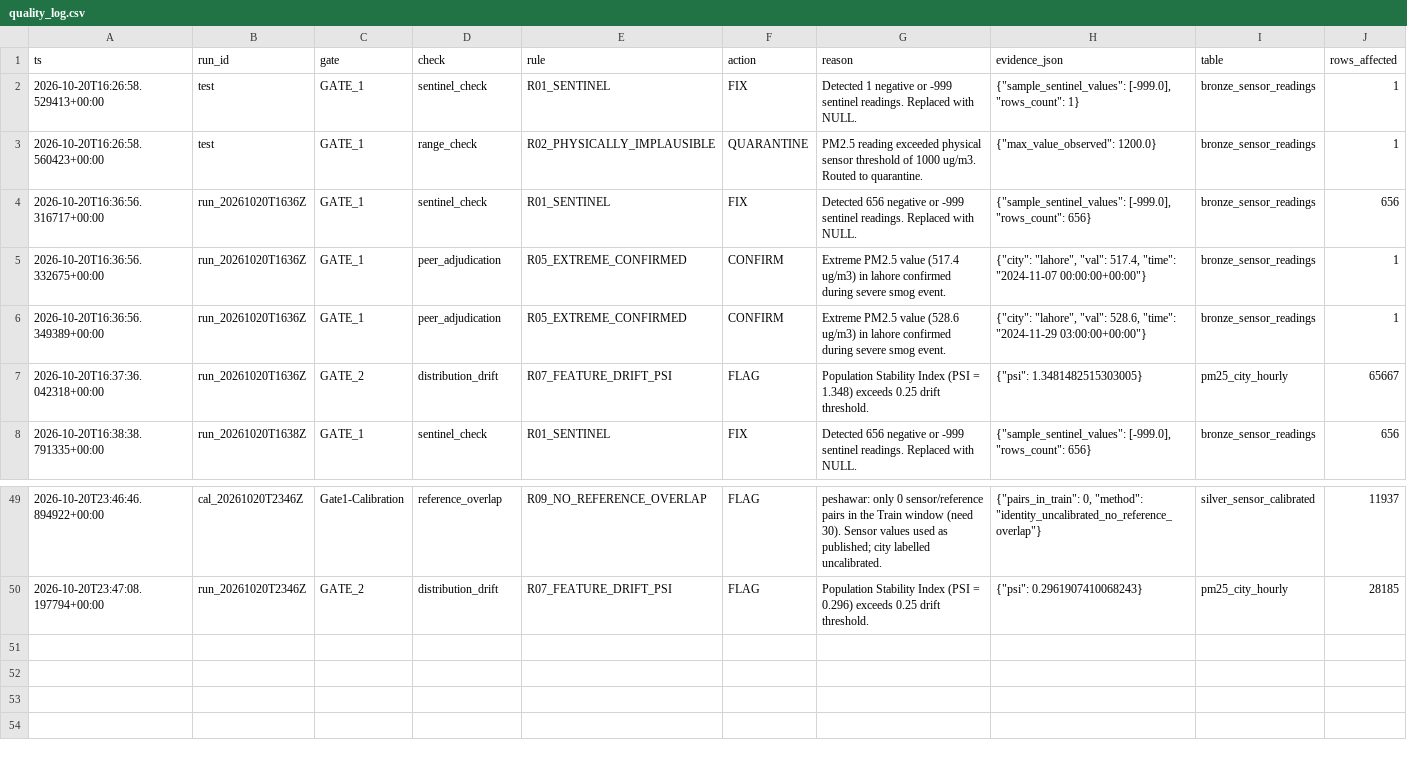
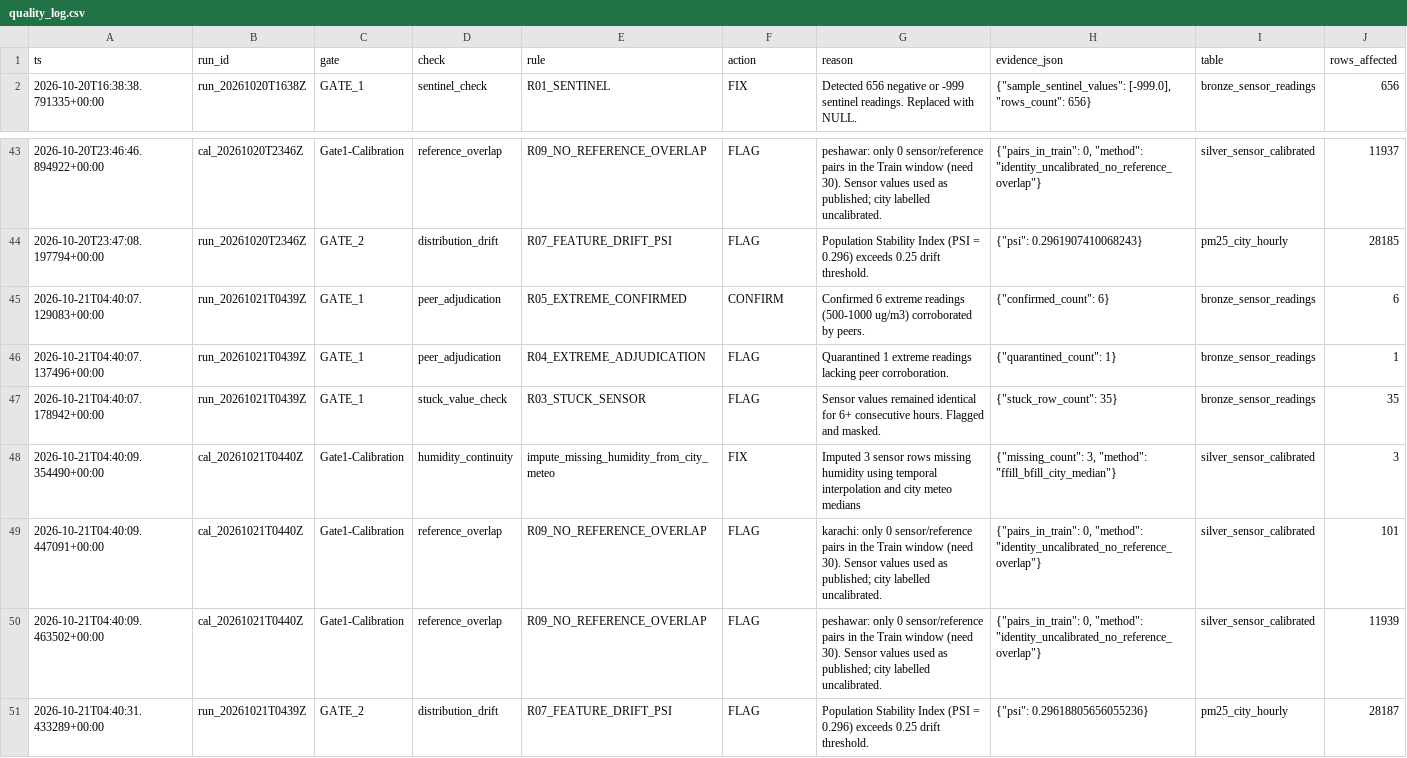
Before and after one commit to Abbas297/clean-air, a CSV file: state/quality_log.csv, drawn as a sheet; only a part is shown, gaps mark what is left out; removed rows and columns are numbered as before the commit, all else as after; the diff names each change by its address in the sheet, - before the commit and + after, or states it on an @@ line.

```diff
--- a/state/quality_log.csv
+++ b/state/quality_log.csv
-row 2: 2026-10-20T16:26:58.529413+00:00 | test | GATE_1 | sentinel_check | R01_SENTINEL | FIX | Detected 1 negative or -999 sentinel readings. Replaced with NULL. | {"sample_sentinel_values": [-999.0], "rows_count": 1} | bronze_sensor_readings | 1
-row 3: 2026-10-20T16:26:58.560423+00:00 | test | GATE_1 | range_check | R02_PHYSICALLY_IMPLAUSIBLE | QUARANTINE | PM2.5 reading exceeded physical sensor threshold of 1000 ug/m3. Routed to quarantine. | {"max_value_observed": 1200.0} | bronze_sensor_readings | 1
-row 4: 2026-10-20T16:36:56.316717+00:00 | run_20261020T1636Z | GATE_1 | sentinel_check | R01_SENTINEL | FIX | Detected 656 negative or -999 sentinel readings. Replaced with NULL. | {"sample_sentinel_values": [-999.0], "rows_count": 656} | bronze_sensor_readings | 656
-row 5: 2026-10-20T16:36:56.332675+00:00 | run_20261020T1636Z | GATE_1 | peer_adjudication | R05_EXTREME_CONFIRMED | CONFIRM | Extreme PM2.5 value (517.4 ug/m3) in lahore confirmed during severe smog event. | {"city": "lahore", "val": 517.4, "time": "2024-11-07 00:00:00+00:00"} | bronze_sensor_readings | 1
-row 6: 2026-10-20T16:36:56.349389+00:00 | run_20261020T1636Z | GATE_1 | peer_adjudication | R05_EXTREME_CONFIRMED | CONFIRM | Extreme PM2.5 value (528.6 ug/m3) in lahore confirmed during severe smog event. | {"city": "lahore", "val": 528.6, "time": "2024-11-29 03:00:00+00:00"} | bronze_sensor_readings | 1
-row 7: 2026-10-20T16:37:36.042318+00:00 | run_20261020T1636Z | GATE_2 | distribution_drift | R07_FEATURE_DRIFT_PSI | FLAG | Population Stability Index (PSI = 1.348) exceeds 0.25 drift threshold. | {"psi": 1.3481482515303005} | pm25_city_hourly | 65667
+row 45: 2026-10-21T04:40:07.129083+00:00 | run_20261021T0439Z | GATE_1 | peer_adjudication | R05_EXTREME_CONFIRMED | CONFIRM | Confirmed 6 extreme readings (500-1000 ug/m3) corroborated by peers. | {"confirmed_count": 6} | bronze_sensor_readings | 6
+row 46: 2026-10-21T04:40:07.137496+00:00 | run_20261021T0439Z | GATE_1 | peer_adjudication | R04_EXTREME_ADJUDICATION | FLAG | Quarantined 1 extreme readings lacking peer corroboration. | {"quarantined_count": 1} | bronze_sensor_readings | 1
+row 47: 2026-10-21T04:40:07.178942+00:00 | run_20261021T0439Z | GATE_1 | stuck_value_check | R03_STUCK_SENSOR | FLAG | Sensor values remained identical for 6+ consecutive hours. Flagged and masked. | {"stuck_row_count": 35} | bronze_sensor_readings | 35
+row 48: 2026-10-21T04:40:09.354490+00:00 | cal_20261021T0440Z | Gate1-Calibration | humidity_continuity | impute_missing_humidity_from_city_meteo | FIX | Imputed 3 sensor rows missing humidity using temporal interpolation and city meteo medians | {"missing_count": 3, "method": "ffill_bfill_city_median"} | silver_sensor_calibrated | 3
+row 49: 2026-10-21T04:40:09.447091+00:00 | cal_20261021T0440Z | Gate1-Calibration | reference_overlap | R09_NO_REFERENCE_OVERLAP | FLAG | karachi: only 0 sensor/reference pairs in the Train window (need 30). Sensor values used as published; city labelled uncalibrated. | {"pairs_in_train": 0, "method": "identity_uncalibrated_no_reference_overlap"} | silver_sensor_calibrated | 101
+row 50: 2026-10-21T04:40:09.463502+00:00 | cal_20261021T0440Z | Gate1-Calibration | reference_overlap | R09_NO_REFERENCE_OVERLAP | FLAG | peshawar: only 0 sensor/reference pairs in the Train window (need 30). Sensor values used as published; city labelled uncalibrated. | {"pairs_in_train": 0, "method": "identity_uncalibrated_no_reference_overlap"} | silver_sensor_calibrated | 11939
+row 51: 2026-10-21T04:40:31.433289+00:00 | run_20261021T0439Z | GATE_2 | distribution_drift | R07_FEATURE_DRIFT_PSI | FLAG | Population Stability Index (PSI = 0.296) exceeds 0.25 drift threshold. | {"psi": 0.29618805656055236} | pm25_city_hourly | 28187
```
Also changed, not shown: data/manifest.csv, prefect_runs.csv, 5 other files.
